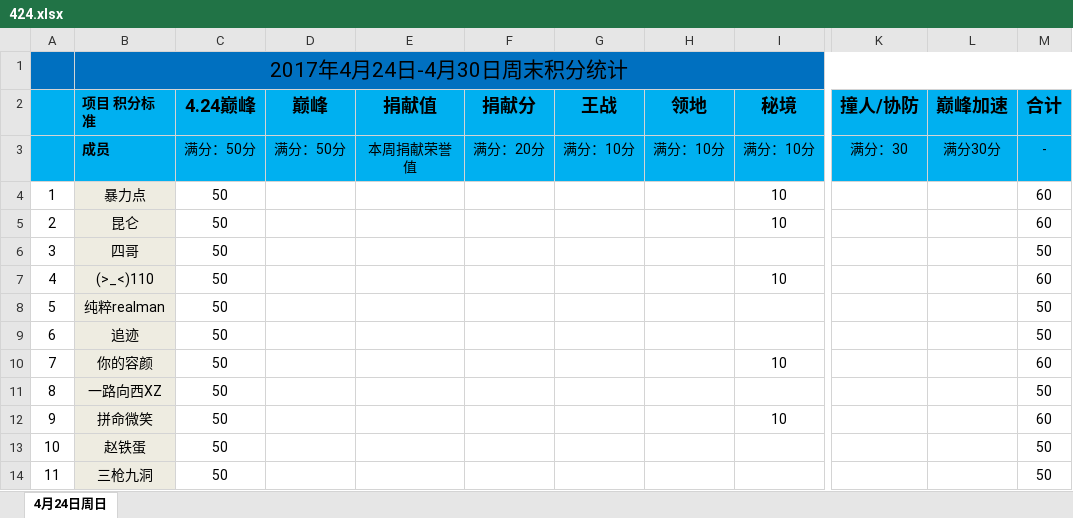
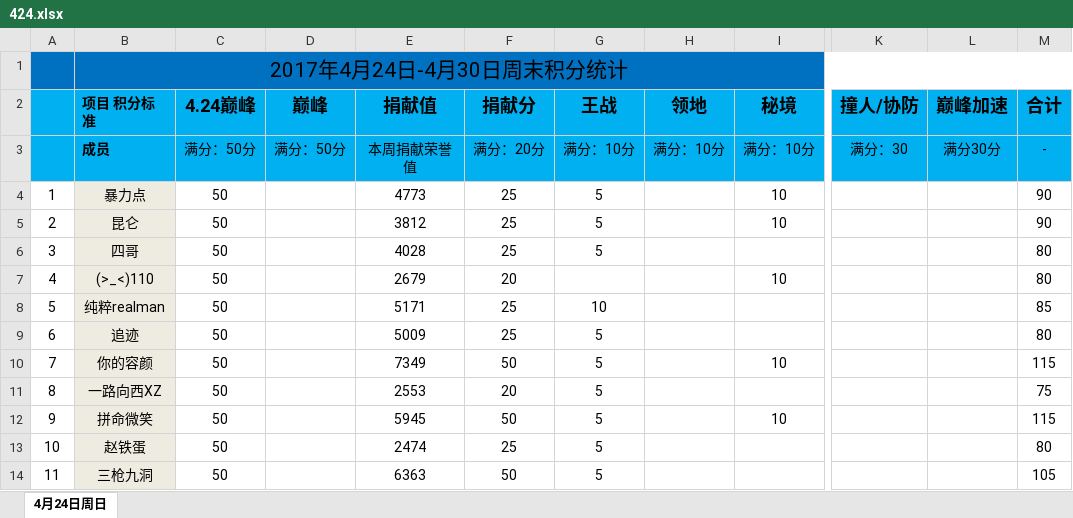
Before and after one commit to keenking/keenking.github.io, an Excel workbook: media/files/2017/04/24/424.xlsx, sheet 4月24日周日, drawn as a sheet; only a part is shown, gaps mark what is left out; values as stored, in another font and other column widths than the file's, no borders; the diff covers the shown part only; the diff names each change by its address in the sheet, - before the commit and + after, or states it on an @@ line.

```diff
--- a/media/files/2017/04/24/424.xlsx (sheet 4月24日周日)
+++ b/media/files/2017/04/24/424.xlsx (sheet 4月24日周日)
-E4 (捐献值): (empty)
+E4 (捐献值): 4773
-F4:F6 (捐献分): (empty)
+F4:F6 (捐献分): 25
-G4:G6 (王战): (empty)
+G4:G6 (王战): 5
-M4:M5 (合计): 60
+M4:M5 (合计): 90
-E5 (捐献值): (empty)
+E5 (捐献值): 3812
-E6 (捐献值): (empty)
+E6 (捐献值): 4028
-M6 (合计): 50
+M6 (合计): 80
-E7 (捐献值): (empty)
+E7 (捐献值): 2679
-F7 (捐献分): (empty)
+F7 (捐献分): 20
-M7 (合计): 60
+M7 (合计): 80
-E8 (捐献值): (empty)
+E8 (捐献值): 5171
-F8:F9 (捐献分): (empty)
+F8:F9 (捐献分): 25
-G8 (王战): (empty)
+G8 (王战): 10
-M8 (合计): 50
+M8 (合计): 85
-E9 (捐献值): (empty)
+E9 (捐献值): 5009
-G9:G14 (王战): (empty)
+G9:G14 (王战): 5
-M9 (合计): 50
+M9 (合计): 80
-E10 (捐献值): (empty)
+E10 (捐献值): 7349
-F10 (捐献分): (empty)
+F10 (捐献分): 50
-M10 (合计): 60
+M10 (合计): 115
-E11 (捐献值): (empty)
+E11 (捐献值): 2553
-F11 (捐献分): (empty)
+F11 (捐献分): 20
-M11 (合计): 50
+M11 (合计): 75
-E12 (捐献值): (empty)
+E12 (捐献值): 5945
-F12 (捐献分): (empty)
+F12 (捐献分): 50
-M12 (合计): 60
+M12 (合计): 115
-E13 (捐献值): (empty)
+E13 (捐献值): 2474
-F13 (捐献分): (empty)
+F13 (捐献分): 25
-M13 (合计): 50
+M13 (合计): 80
-E14 (捐献值): (empty)
+E14 (捐献值): 6363
-F14 (捐献分): (empty)
+F14 (捐献分): 50
-M14 (合计): 50
+M14 (合计): 105
```
Also changed, not shown: 1 added row, 2 removed rows and 237 edited cells elsewhere in this sheet, formulas that keep their value.
